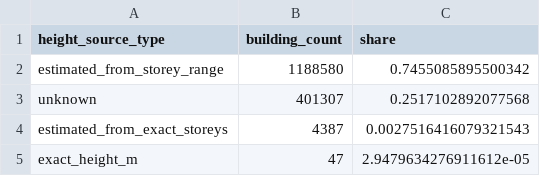
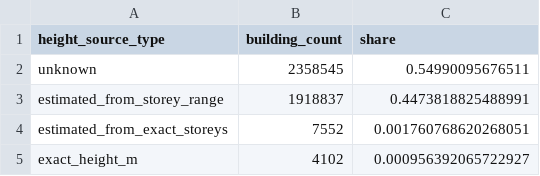
Before and after one commit to Rakshit09/Data_Augmentation, a CSV file: etl_output/profile/height_source_distribution.csv, drawn as a sheet.

```diff
--- a/etl_output/profile/height_source_distribution.csv
+++ b/etl_output/profile/height_source_distribution.csv
@@ -1,5 +1,5 @@
 height_source_type,building_count,share
-estimated_from_storey_range,1188580,0.7455085895500342
-unknown,401307,0.2517102892077568
-estimated_from_exact_storeys,4387,0.0027516416079321543
-exact_height_m,47,2.9479634276911612e-05
+unknown,2358545,0.54990095676511
+estimated_from_storey_range,1918837,0.4473818825488991
+estimated_from_exact_storeys,7552,0.001760768620268051
+exact_height_m,4102,0.000956392065722927
```
Also changed, not shown: etl_output/profile/obm_schema.csv, etl_output/profile/occupancy_distribution.csv, 11 other files.
